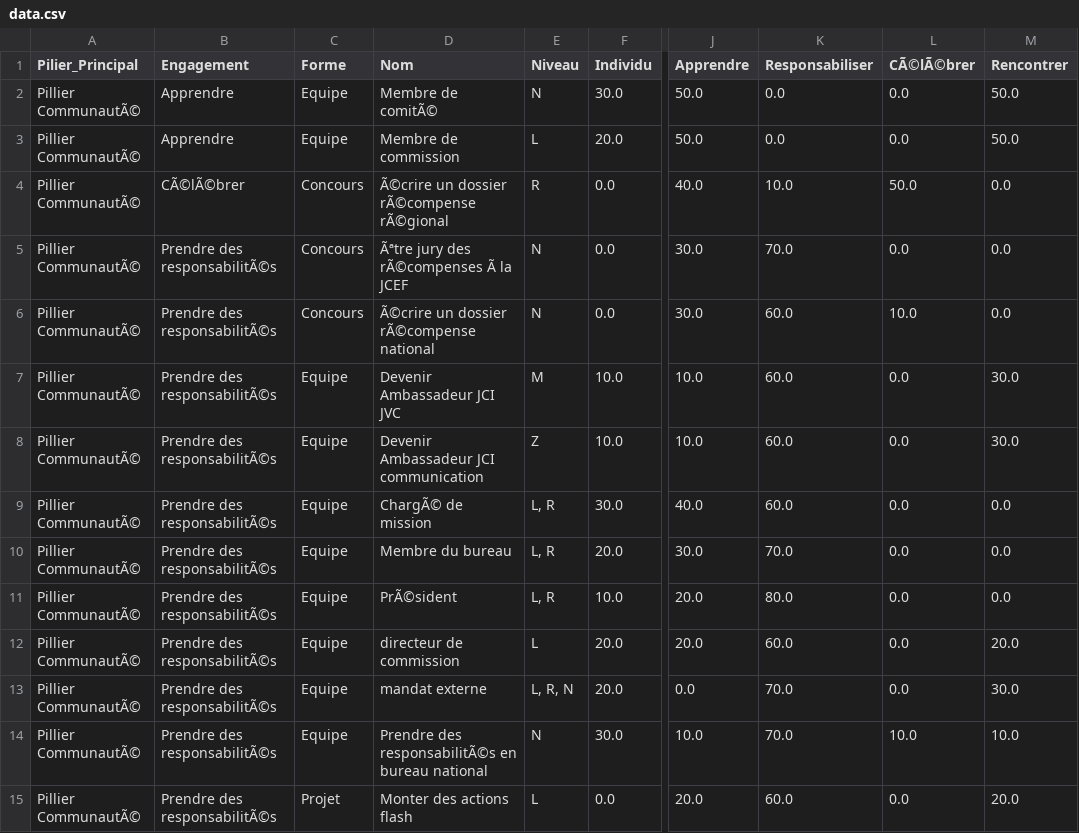
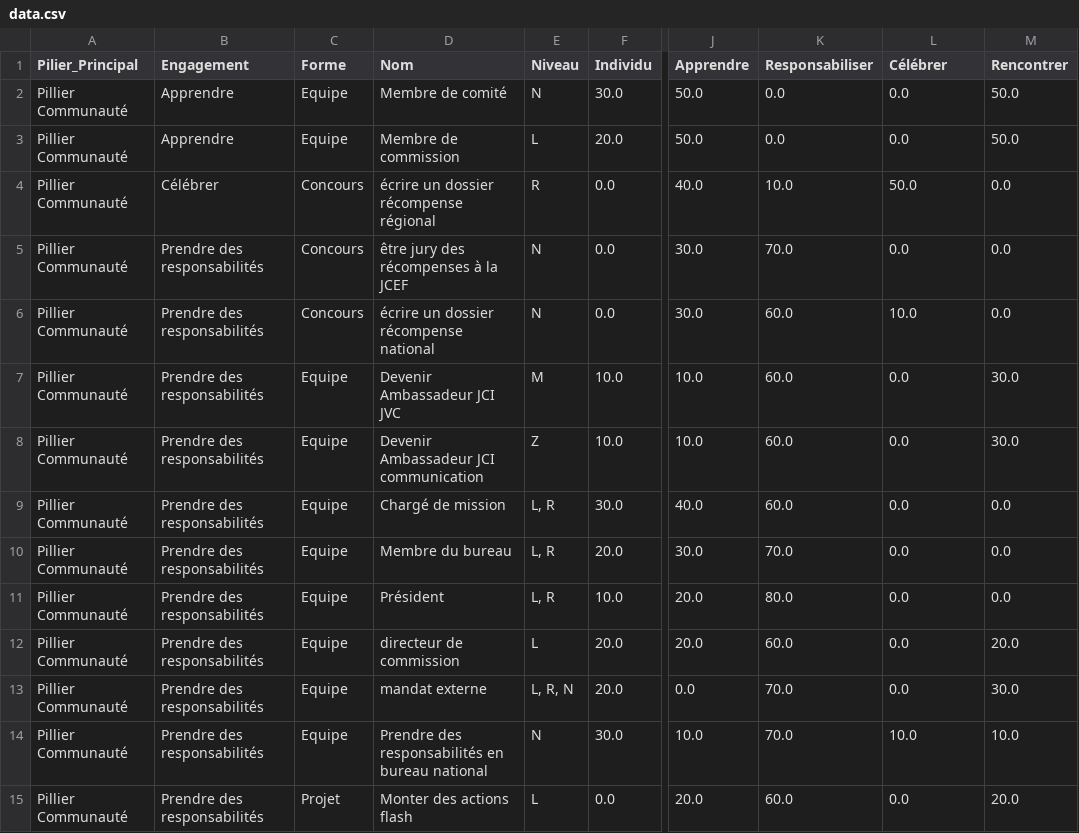
Before and after one commit to JCIFRANCE/jci-oppo, a CSV file: data.csv, drawn as a sheet; only a part is shown, gaps mark what is left out; the diff covers the shown part only; the diff names each change by its address in the sheet, - before the commit and + after, or states it on an @@ line.

Commit message:
Add files via upload

```diff
--- a/data.csv
+++ b/data.csv
-L1: CÃ©lÃ©brer
+L1: Célébrer
-A2:A15 (Pilier_Principal): Pillier CommunautÃ©
+A2:A15 (Pilier_Principal): Pillier Communauté
-D2 (Nom): Membre de comitÃ©
+D2 (Nom): Membre de comité
-B4 (Engagement): CÃ©lÃ©brer
+B4 (Engagement): Célébrer
-D4 (Nom): Ã©crire un dossier rÃ©compense rÃ©gional
+D4 (Nom): écrire un dossier récompense régional
-B5:B15 (Engagement): Prendre des responsabilitÃ©s
+B5:B15 (Engagement): Prendre des responsabilités
-D5 (Nom): Ãªtre jury des rÃ©compenses Ã la JCEF
+D5 (Nom): être jury des récompenses à la JCEF
-D6 (Nom): Ã©crire un dossier rÃ©compense national
+D6 (Nom): écrire un dossier récompense national
-D9 (Nom): ChargÃ© de mission
+D9 (Nom): Chargé de mission
-D11 (Nom): PrÃ©sident
+D11 (Nom): Président
-D14 (Nom): Prendre des responsabilitÃ©s en bureau…
+D14 (Nom): Prendre des responsabilités en bureau…
```
Also changed, not shown: 124 edited cells elsewhere in this file.
